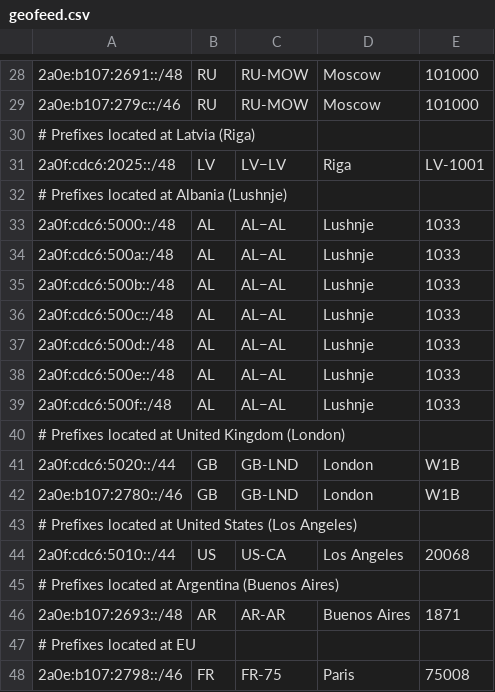
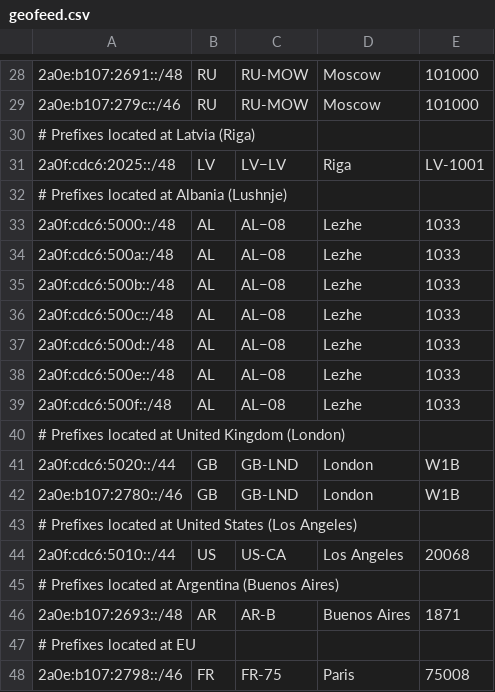
Before and after one commit to DarkReapa/geofeed, a CSV file: geofeed.csv, drawn as a sheet; only a part is shown, gaps mark what is left out.

Commit message:
Update geofeed.csv

```diff
--- a/geofeed.csv
+++ b/geofeed.csv
@@ -32,9 +32,9 @@
 # Prefixes located at Albania (Lushnje),,,,,
-2a0f:cdc6:5000::/48,AL,AL−AL,Lushnje,1033,
-2a0f:cdc6:500a::/48,AL,AL−AL,Lushnje,1033,
-2a0f:cdc6:500b::/48,AL,AL−AL,Lushnje,1033,
-2a0f:cdc6:500c::/48,AL,AL−AL,Lushnje,1033,
-2a0f:cdc6:500d::/48,AL,AL−AL,Lushnje,1033,
-2a0f:cdc6:500e::/48,AL,AL−AL,Lushnje,1033,
-2a0f:cdc6:500f::/48,AL,AL−AL,Lushnje,1033,
+2a0f:cdc6:5000::/48,AL,AL−08,Lezhe,1033,
+2a0f:cdc6:500a::/48,AL,AL−08,Lezhe,1033,
+2a0f:cdc6:500b::/48,AL,AL−08,Lezhe,1033,
+2a0f:cdc6:500c::/48,AL,AL−08,Lezhe,1033,
+2a0f:cdc6:500d::/48,AL,AL−08,Lezhe,1033,
+2a0f:cdc6:500e::/48,AL,AL−08,Lezhe,1033,
+2a0f:cdc6:500f::/48,AL,AL−08,Lezhe,1033,
 # Prefixes located at United Kingdom (London),,,,,
@@ -45,3 +45,3 @@
 # Prefixes located at Argentina (Buenos Aires),,,,,
-2a0e:b107:2693::/48,AR,AR-AR,Buenos Aires,1871,
+2a0e:b107:2693::/48,AR,AR-B,Buenos Aires,1871,
 # Prefixes located at EU,,,,,
```
